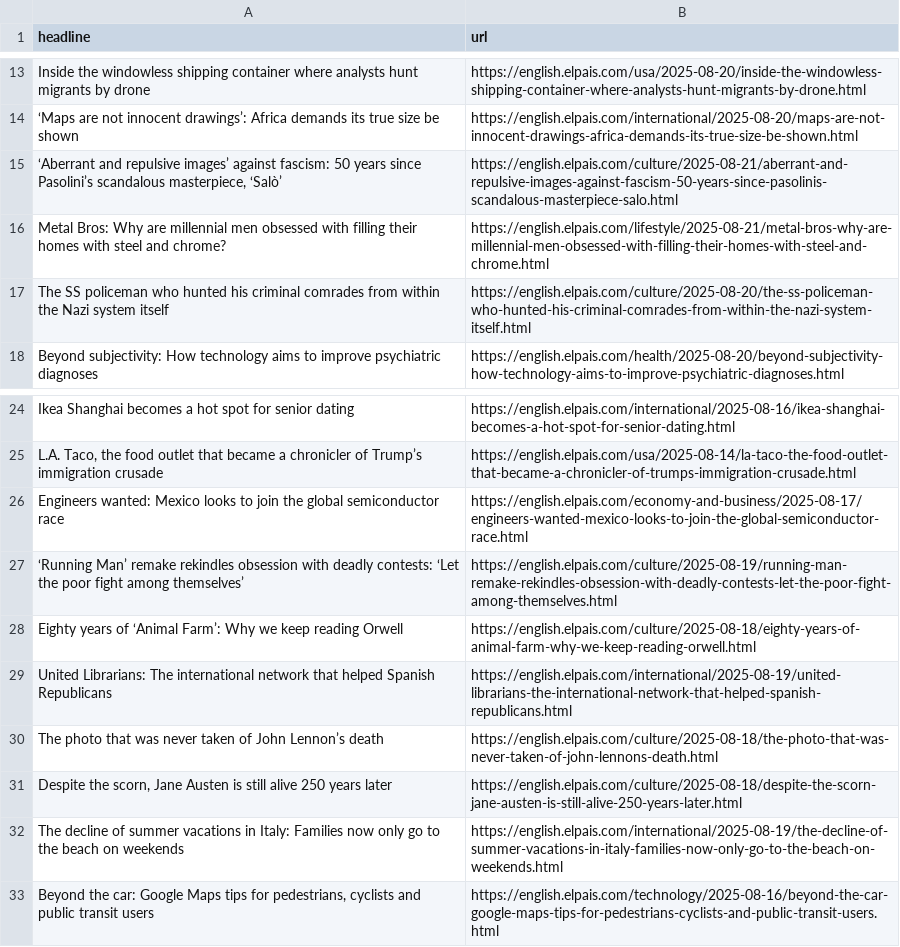
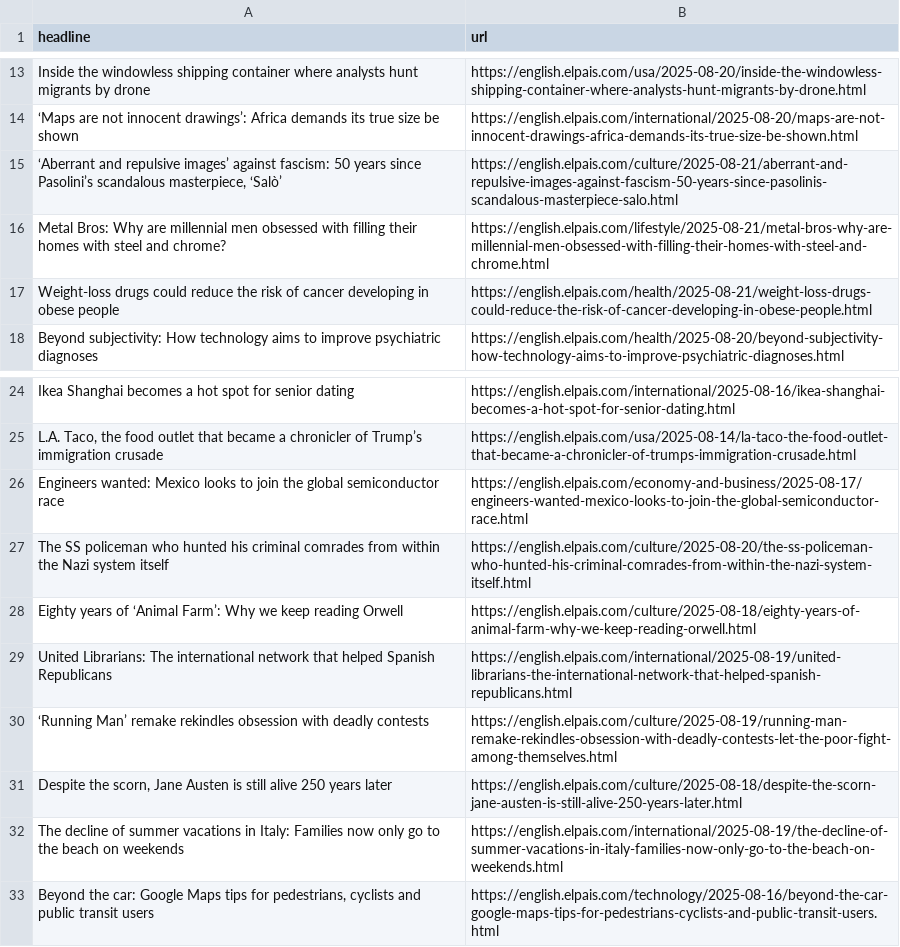
Before and after one commit to cmgsalazar/el-pais-autoscraper, a CSV file: headlines.csv, drawn as a sheet; only a part is shown, gaps mark what is left out.

```diff
--- a/headlines.csv
+++ b/headlines.csv
@@ -16,3 +16,3 @@ Inside the windowless shipping container where analysts hunt migrants by drone,h
 Metal Bros: Why are millennial men obsessed with filling their homes with steel and chrome?,https://english.elpais.com/lifestyle/2025-08-21/metal-bros-why-are-millennial-men-obsessed-with-filling-their-homes-with-steel-and-chrome.html
-The SS policeman who hunted his criminal comrades from within the Nazi system itself,https://english.elpais.com/culture/2025-08-20/the-ss-policeman-who-hunted-his-criminal-comrades-from-within-the-nazi-system-itself.html
+Weight-loss drugs could reduce the risk of cancer developing in obese people,https://english.elpais.com/health/2025-08-21/weight-loss-drugs-could-reduce-the-risk-of-cancer-developing-in-obese-people.html
 Beyond subjectivity: How technology aims to improve psychiatric diagnoses,https://english.elpais.com/health/2025-08-20/beyond-subjectivity-how-technology-aims-to-improve-psychiatric-diagnoses.html
@@ -26,6 +26,6 @@ Ikea Shanghai becomes a hot spot for senior dating  ,https://english.elpais.com/
 Engineers wanted: Mexico looks to join the global semiconductor race ,https://english.elpais.com/economy-and-business/2025-08-17/engineers-wanted-mexico-looks-to-join-the-global-semiconductor-race.html
-‘Running Man’ remake rekindles obsession with deadly contests: ‘Let the poor fight among themselves’,https://english.elpais.com/culture/2025-08-19/running-man-remake-rekindles-obsession-with-deadly-contests-let-the-poor-fight-among-themselves.html
+The SS policeman who hunted his criminal comrades from within the Nazi system itself,https://english.elpais.com/culture/2025-08-20/the-ss-policeman-who-hunted-his-criminal-comrades-from-within-the-nazi-system-itself.html
 Eighty years of ‘Animal Farm’: Why we keep reading Orwell ,https://english.elpais.com/culture/2025-08-18/eighty-years-of-animal-farm-why-we-keep-reading-orwell.html
 United Librarians: The international network that helped Spanish Republicans,https://english.elpais.com/international/2025-08-19/united-librarians-the-international-network-that-helped-spanish-republicans.html
-The photo that was never taken of John Lennon’s death,https://english.elpais.com/culture/2025-08-18/the-photo-that-was-never-taken-of-john-lennons-death.html
+‘Running Man’ remake rekindles obsession with deadly contests,https://english.elpais.com/culture/2025-08-19/running-man-remake-rekindles-obsession-with-deadly-contests-let-the-poor-fight-among-themselves.html
 "Despite the scorn, Jane Austen is still alive 250 years later",https://english.elpais.com/culture/2025-08-18/despite-the-scorn-jane-austen-is-still-alive-250-years-later.html
```
